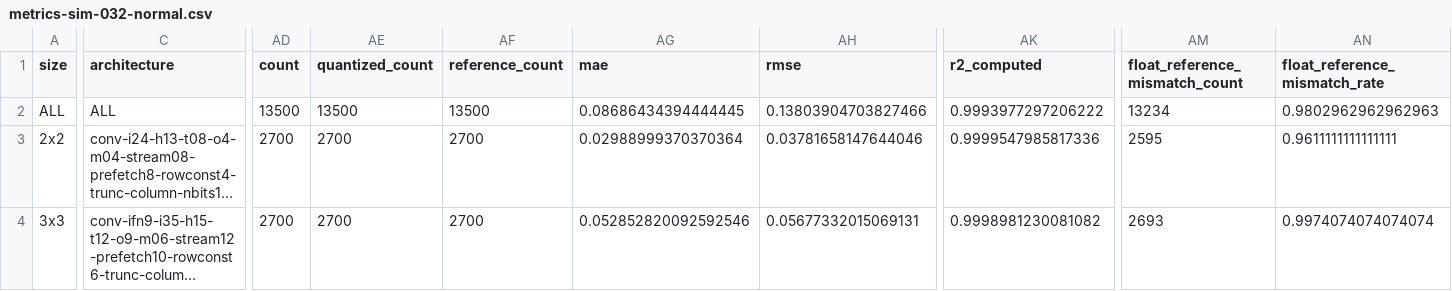
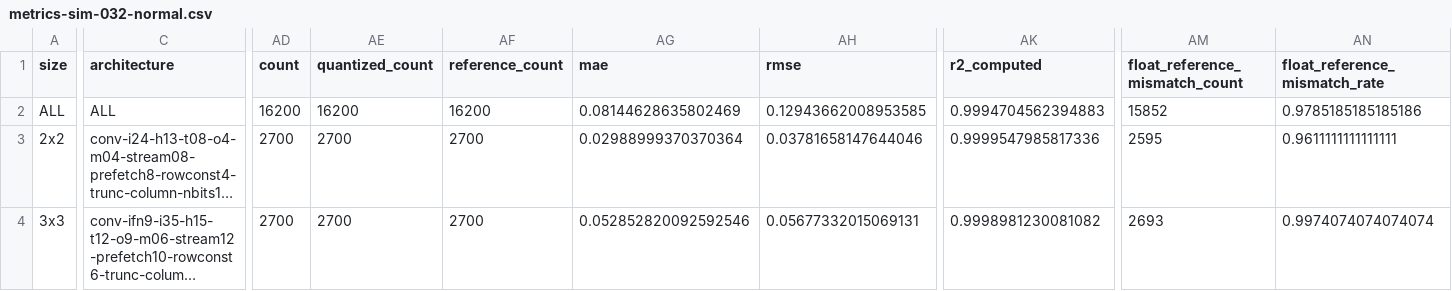
Before and after one commit to tarsioonofrio/FastConv_SystemVerilog, a CSV file: report/metrics-sim-032-normal.csv, drawn as a sheet; only a part is shown, gaps mark what is left out; long unchanged cells end in …; the diff covers the shown part only; the diff names each change by its address in the sheet, - before the commit and + after, or states it on an @@ line.

Commit message:
fix: complete WPN16 16-bit dataset metrics

```diff
--- a/report/metrics-sim-032-normal.csv
+++ b/report/metrics-sim-032-normal.csv
-AD2 (count): 13500
+AD2 (count): 16200
-AE2 (quantized_count): 13500
+AE2 (quantized_count): 16200
-AF2 (reference_count): 13500
+AF2 (reference_count): 16200
-AG2 (mae): 0.08686434394444445
+AG2 (mae): 0.08144628635802469
-AH2 (rmse): 0.13803904703827466
+AH2 (rmse): 0.12943662008953585
-AK2 (r2_computed): 0.9993977297206222
+AK2 (r2_computed): 0.9994704562394883
-AM2 (float_reference_mismatch_count): 13234
+AM2 (float_reference_mismatch_count): 15852
-AN2 (float_reference_mismatch_rate): 0.9802962962962963
+AN2 (float_reference_mismatch_rate): 0.9785185185185186
```
Also changed, not shown: 1 added row and 6 edited cells elsewhere in this file, report/functional-quality.csv, rtl/conv4x4/report/functional-quality.csv, 12 other files.
